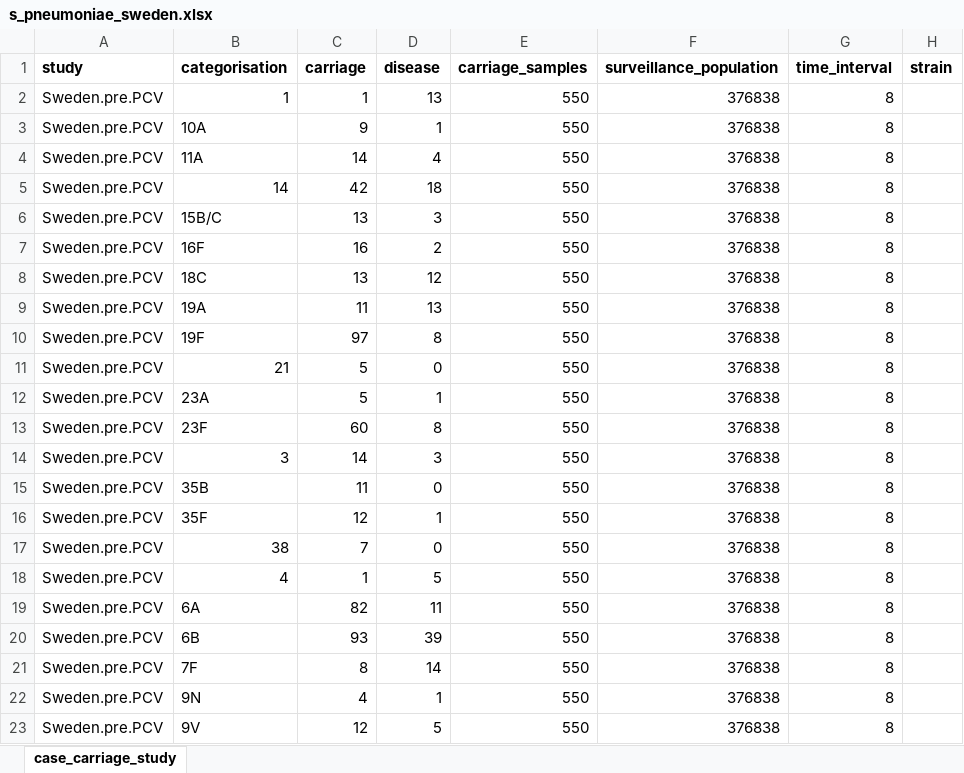
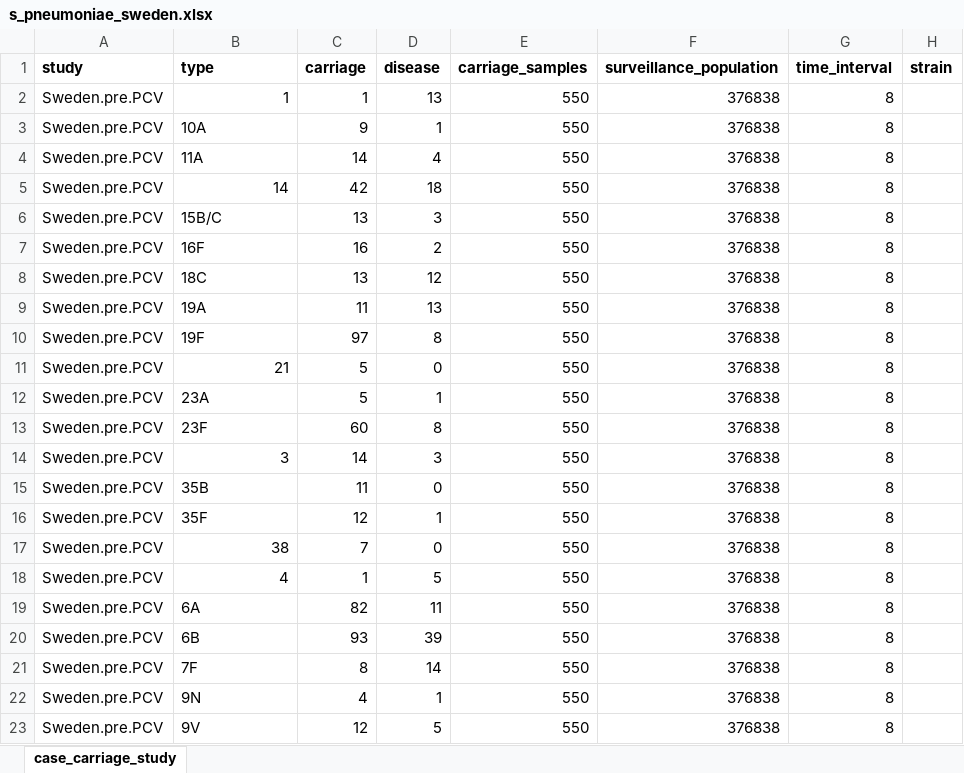
Before and after one commit to nickjcroucher/progressionEstimation, an Excel workbook: vignettes/s_pneumoniae_sweden.xlsx, sheet case_carriage_study, drawn as a sheet; values as stored, in another font and other column widths than the file's, no borders; the diff names each change by its address in the sheet, - before the commit and + after, or states it on an @@ line.

Commit message:
Change type names

```diff
--- a/vignettes/s_pneumoniae_sweden.xlsx (sheet case_carriage_study)
+++ b/vignettes/s_pneumoniae_sweden.xlsx (sheet case_carriage_study)
-B1: categorisation
+B1: type
```
Also changed, not shown: vignettes/s_pneumoniae_strains_sweden.xlsx, 2 other files.
